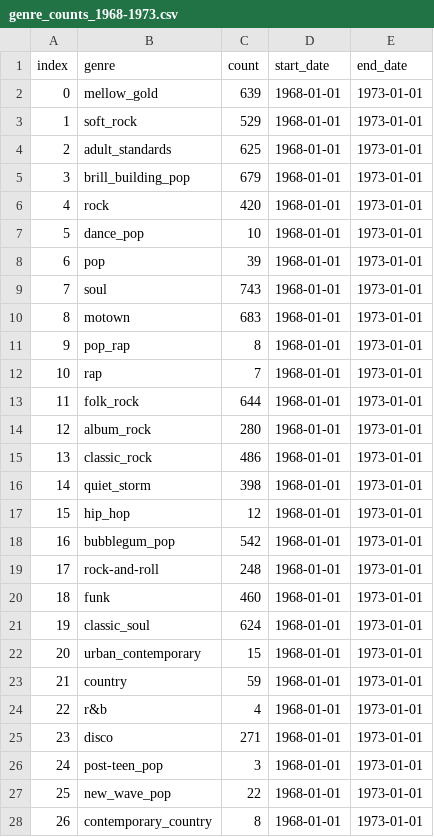
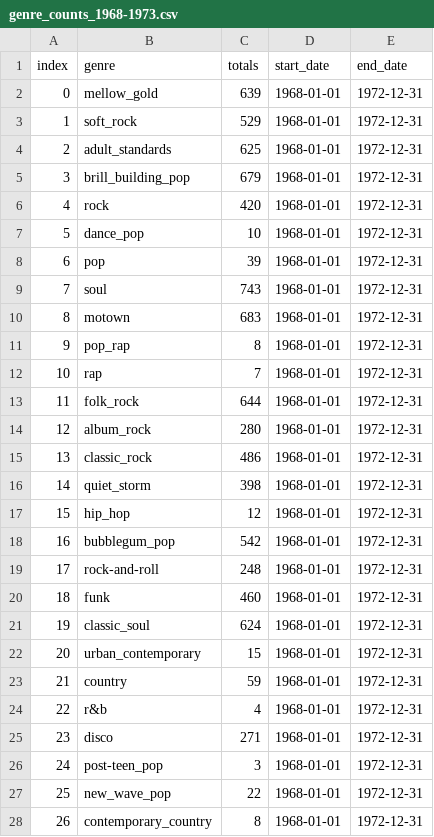
Before and after one commit to jorgegmayorgas/ONLINE_DS_THEBRIDGE_JORGE_GIMENEZ, a CSV file: EDA/Billboard Hot weekly charts/data_genre/genre_counts_1968-1973.csv, drawn as a sheet; only a part is shown; the diff covers the shown part only.

```diff
--- a/EDA/Billboard Hot weekly charts/data_genre/genre_counts_1968-1973.csv
+++ b/EDA/Billboard Hot weekly charts/data_genre/genre_counts_1968-1973.csv
@@ -1,28 +1,28 @@
-index;genre;count;start_date;end_date
-0;mellow_gold;639;1968-01-01;1973-01-01
-1;soft_rock;529;1968-01-01;1973-01-01
-2;adult_standards;625;1968-01-01;1973-01-01
-3;brill_building_pop;679;1968-01-01;1973-01-01
-4;rock;420;1968-01-01;1973-01-01
-5;dance_pop;10;1968-01-01;1973-01-01
-6;pop;39;1968-01-01;1973-01-01
-7;soul;743;1968-01-01;1973-01-01
-8;motown;683;1968-01-01;1973-01-01
-9;pop_rap;8;1968-01-01;1973-01-01
-10;rap;7;1968-01-01;1973-01-01
-11;folk_rock;644;1968-01-01;1973-01-01
-12;album_rock;280;1968-01-01;1973-01-01
-13;classic_rock;486;1968-01-01;1973-01-01
-14;quiet_storm;398;1968-01-01;1973-01-01
-15;hip_hop;12;1968-01-01;1973-01-01
-16;bubblegum_pop;542;1968-01-01;1973-01-01
-17;rock-and-roll;248;1968-01-01;1973-01-01
-18;funk;460;1968-01-01;1973-01-01
-19;classic_soul;624;1968-01-01;1973-01-01
-20;urban_contemporary;15;1968-01-01;1973-01-01
-21;country;59;1968-01-01;1973-01-01
-22;r&b;4;1968-01-01;1973-01-01
-23;disco;271;1968-01-01;1973-01-01
-24;post-teen_pop;3;1968-01-01;1973-01-01
-25;new_wave_pop;22;1968-01-01;1973-01-01
-26;contemporary_country;8;1968-01-01;1973-01-01
+index;genre;totals;start_date;end_date
+0;mellow_gold;639;1968-01-01;1972-12-31
+1;soft_rock;529;1968-01-01;1972-12-31
+2;adult_standards;625;1968-01-01;1972-12-31
+3;brill_building_pop;679;1968-01-01;1972-12-31
+4;rock;420;1968-01-01;1972-12-31
+5;dance_pop;10;1968-01-01;1972-12-31
+6;pop;39;1968-01-01;1972-12-31
+7;soul;743;1968-01-01;1972-12-31
+8;motown;683;1968-01-01;1972-12-31
+9;pop_rap;8;1968-01-01;1972-12-31
+10;rap;7;1968-01-01;1972-12-31
+11;folk_rock;644;1968-01-01;1972-12-31
+12;album_rock;280;1968-01-01;1972-12-31
+13;classic_rock;486;1968-01-01;1972-12-31
+14;quiet_storm;398;1968-01-01;1972-12-31
+15;hip_hop;12;1968-01-01;1972-12-31
+16;bubblegum_pop;542;1968-01-01;1972-12-31
+17;rock-and-roll;248;1968-01-01;1972-12-31
+18;funk;460;1968-01-01;1972-12-31
+19;classic_soul;624;1968-01-01;1972-12-31
+20;urban_contemporary;15;1968-01-01;1972-12-31
+21;country;59;1968-01-01;1972-12-31
+22;r&b;4;1968-01-01;1972-12-31
+23;disco;271;1968-01-01;1972-12-31
+24;post-teen_pop;3;1968-01-01;1972-12-31
+25;new_wave_pop;22;1968-01-01;1972-12-31
+26;contemporary_country;8;1968-01-01;1972-12-31
```
Also changed, not shown: 22 edited cells elsewhere in this file, EDA/Billboard Hot weekly charts/data_genre/Genre_counts_1958-1963.csv, EDA/Billboard Hot weekly charts/data_genre/Genre_counts_2018-2024.csv, 13 other files.
